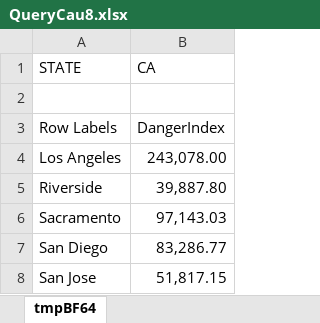
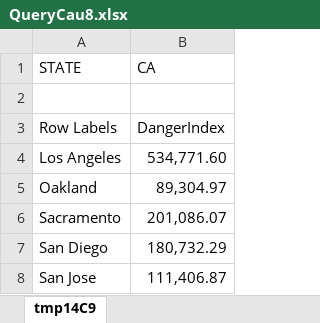
Before and after one commit to helios-ryuu/IS217_Q13_23521367_23520982, an Excel workbook: QueryCau8.xlsx, sheet tmp14C9, drawn as a sheet; values as stored, in another font and other column widths than the file's, no borders; removed rows and columns are numbered as before the commit, all else as after; the diff names each change by its address in the sheet, - before the commit and + after, or states it on an @@ line.

```diff
--- a/QueryCau8.xlsx (sheet tmp14C9)
+++ b/QueryCau8.xlsx (sheet tmp14C9)
-sheet tab: tmpBF64
+sheet tab: tmp14C9
-B4 (CA): 243,078.00
+B4 (CA): 534,771.60
-row 5: Riverside | 39,887.80
+row 5: Oakland | 89,304.97
-B6 (CA): 97,143.03
+B6 (CA): 201,086.07
-B7 (CA): 83,286.77
+B7 (CA): 180,732.29
-B8 (CA): 51,817.15
+B8 (CA): 111,406.87
```
Also changed, not shown: QueryCau3.xlsx, QueryCau4.xlsx, 13 other files.
